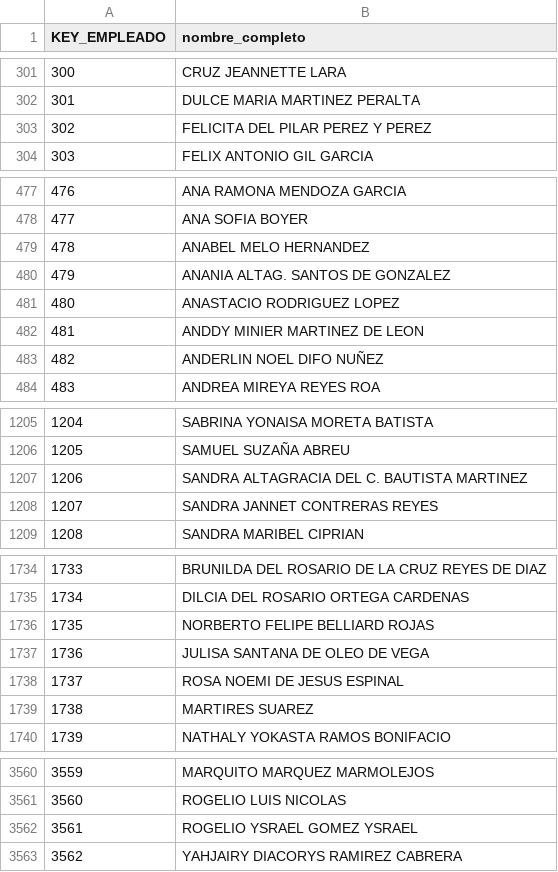
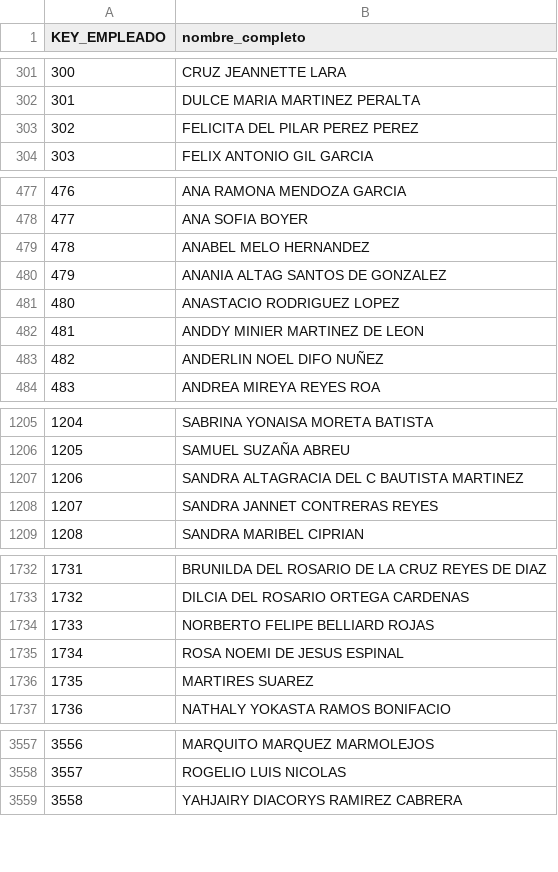
Before and after one commit to TZeik/icc321-2025-final, a CSV file: DIM_EMPLEADO.csv, drawn as a sheet; only a part is shown, gaps mark what is left out; the diff covers the shown part only; the diff names each change by its address in the sheet, - before the commit and + after, or states it on an @@ line.

```diff
--- a/DIM_EMPLEADO.csv
+++ b/DIM_EMPLEADO.csv
-B303 (nombre_completo): FELICITA DEL PILAR PEREZ Y PEREZ
+B303 (nombre_completo): FELICITA DEL PILAR PEREZ PEREZ
-B480 (nombre_completo): ANANIA ALTAG. SANTOS DE GONZALEZ
+B480 (nombre_completo): ANANIA ALTAG SANTOS DE GONZALEZ
-B1207 (nombre_completo): SANDRA ALTAGRACIA DEL C. BAUTISTA MARTINEZ
+B1207 (nombre_completo): SANDRA ALTAGRACIA DEL C BAUTISTA MARTINEZ
@@ column A (KEY_EMPLEADO) renumbered from row 1621 down @@
-row 1737: 1736 | JULISA SANTANA DE OLEO DE VEGA
-row 3562: 3561 | ROGELIO YSRAEL GOMEZ YSRAEL
```
Also changed, not shown: 4 removed rows and 9 edited cells elsewhere in this file, DIM_TIEMPO.csv, 4 other files.
